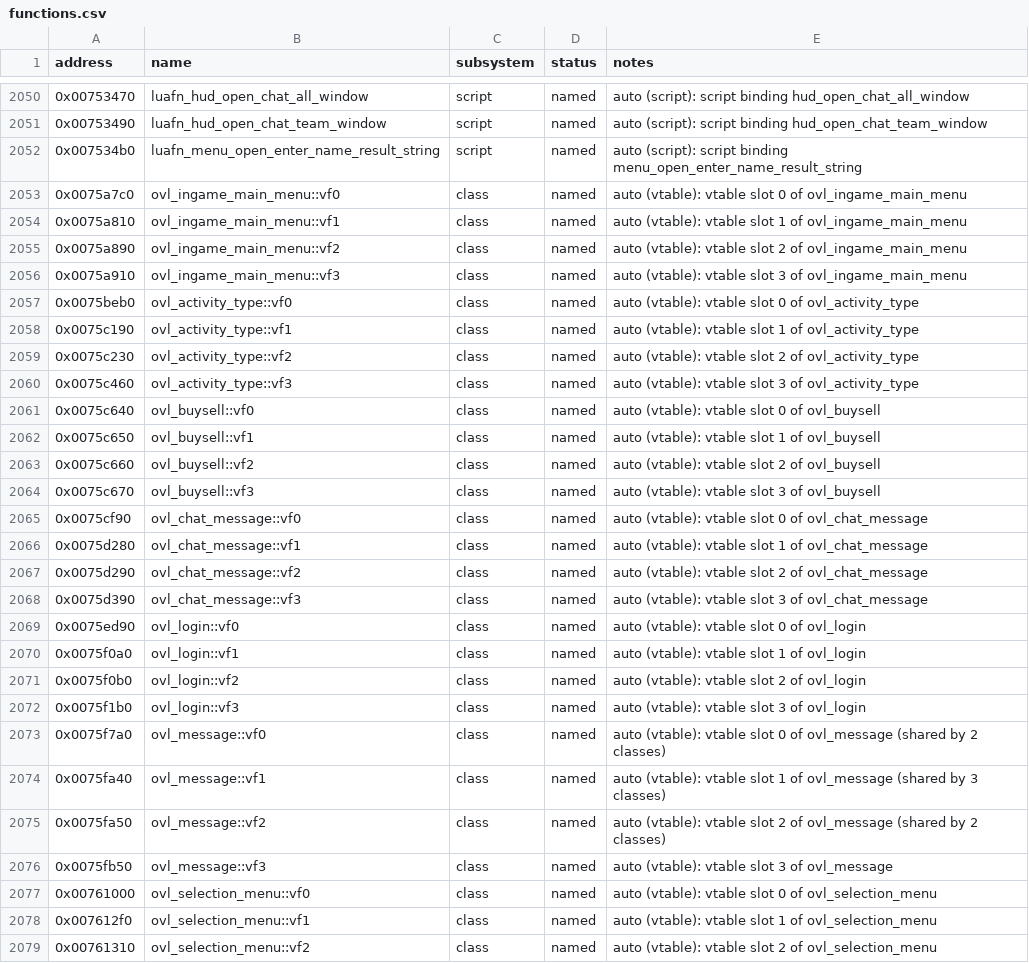
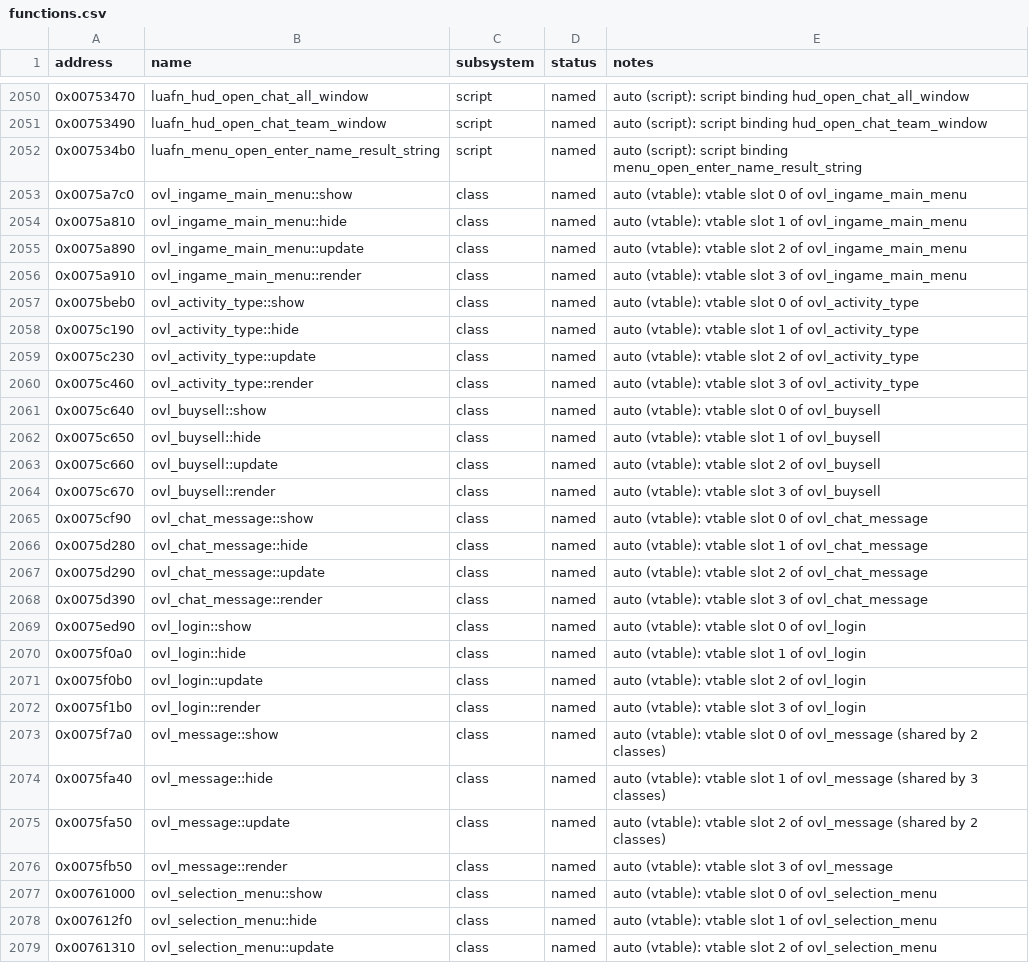
Before and after one commit to 16austin16/SR2-Decomp, a CSV file: docs/functions.csv, drawn as a sheet; only a part is shown, gaps mark what is left out; the diff covers the shown part only.

```diff
--- a/docs/functions.csv
+++ b/docs/functions.csv
@@ -2052,28 +2052,28 @@ address,name,subsystem,status,notes
 0x007534b0,luafn_menu_open_enter_name_result_string,script,named,"auto (script): script binding menu_open_enter_name_result_string"
-0x0075a7c0,ovl_ingame_main_menu::vf0,class,named,"auto (vtable): vtable slot 0 of ovl_ingame_main_menu"
-0x0075a810,ovl_ingame_main_menu::vf1,class,named,"auto (vtable): vtable slot 1 of ovl_ingame_main_menu"
-0x0075a890,ovl_ingame_main_menu::vf2,class,named,"auto (vtable): vtable slot 2 of ovl_ingame_main_menu"
-0x0075a910,ovl_ingame_main_menu::vf3,class,named,"auto (vtable): vtable slot 3 of ovl_ingame_main_menu"
-0x0075beb0,ovl_activity_type::vf0,class,named,"auto (vtable): vtable slot 0 of ovl_activity_type"
-0x0075c190,ovl_activity_type::vf1,class,named,"auto (vtable): vtable slot 1 of ovl_activity_type"
-0x0075c230,ovl_activity_type::vf2,class,named,"auto (vtable): vtable slot 2 of ovl_activity_type"
-0x0075c460,ovl_activity_type::vf3,class,named,"auto (vtable): vtable slot 3 of ovl_activity_type"
-0x0075c640,ovl_buysell::vf0,class,named,"auto (vtable): vtable slot 0 of ovl_buysell"
-0x0075c650,ovl_buysell::vf1,class,named,"auto (vtable): vtable slot 1 of ovl_buysell"
-0x0075c660,ovl_buysell::vf2,class,named,"auto (vtable): vtable slot 2 of ovl_buysell"
-0x0075c670,ovl_buysell::vf3,class,named,"auto (vtable): vtable slot 3 of ovl_buysell"
-0x0075cf90,ovl_chat_message::vf0,class,named,"auto (vtable): vtable slot 0 of ovl_chat_message"
-0x0075d280,ovl_chat_message::vf1,class,named,"auto (vtable): vtable slot 1 of ovl_chat_message"
-0x0075d290,ovl_chat_message::vf2,class,named,"auto (vtable): vtable slot 2 of ovl_chat_message"
-0x0075d390,ovl_chat_message::vf3,class,named,"auto (vtable): vtable slot 3 of ovl_chat_message"
-0x0075ed90,ovl_login::vf0,class,named,"auto (vtable): vtable slot 0 of ovl_login"
-0x0075f0a0,ovl_login::vf1,class,named,"auto (vtable): vtable slot 1 of ovl_login"
-0x0075f0b0,ovl_login::vf2,class,named,"auto (vtable): vtable slot 2 of ovl_login"
-0x0075f1b0,ovl_login::vf3,class,named,"auto (vtable): vtable slot 3 of ovl_login"
-0x0075f7a0,ovl_message::vf0,class,named,"auto (vtable): vtable slot 0 of ovl_message (shared by 2 classes)"
-0x0075fa40,ovl_message::vf1,class,named,"auto (vtable): vtable slot 1 of ovl_message (shared by 3 classes)"
-0x0075fa50,ovl_message::vf2,class,named,"auto (vtable): vtable slot 2 of ovl_message (shared by 2 classes)"
-0x0075fb50,ovl_message::vf3,class,named,"auto (vtable): vtable slot 3 of ovl_message"
-0x00761000,ovl_selection_menu::vf0,class,named,"auto (vtable): vtable slot 0 of ovl_selection_menu"
-0x007612f0,ovl_selection_menu::vf1,class,named,"auto (vtable): vtable slot 1 of ovl_selection_menu"
-0x00761310,ovl_selection_menu::vf2,class,named,"auto (vtable): vtable slot 2 of ovl_selection_menu"
+0x0075a7c0,ovl_ingame_main_menu::show,class,named,"auto (vtable): vtable slot 0 of ovl_ingame_main_menu"
+0x0075a810,ovl_ingame_main_menu::hide,class,named,"auto (vtable): vtable slot 1 of ovl_ingame_main_menu"
+0x0075a890,ovl_ingame_main_menu::update,class,named,"auto (vtable): vtable slot 2 of ovl_ingame_main_menu"
+0x0075a910,ovl_ingame_main_menu::render,class,named,"auto (vtable): vtable slot 3 of ovl_ingame_main_menu"
+0x0075beb0,ovl_activity_type::show,class,named,"auto (vtable): vtable slot 0 of ovl_activity_type"
+0x0075c190,ovl_activity_type::hide,class,named,"auto (vtable): vtable slot 1 of ovl_activity_type"
+0x0075c230,ovl_activity_type::update,class,named,"auto (vtable): vtable slot 2 of ovl_activity_type"
+0x0075c460,ovl_activity_type::render,class,named,"auto (vtable): vtable slot 3 of ovl_activity_type"
+0x0075c640,ovl_buysell::show,class,named,"auto (vtable): vtable slot 0 of ovl_buysell"
+0x0075c650,ovl_buysell::hide,class,named,"auto (vtable): vtable slot 1 of ovl_buysell"
+0x0075c660,ovl_buysell::update,class,named,"auto (vtable): vtable slot 2 of ovl_buysell"
+0x0075c670,ovl_buysell::render,class,named,"auto (vtable): vtable slot 3 of ovl_buysell"
+0x0075cf90,ovl_chat_message::show,class,named,"auto (vtable): vtable slot 0 of ovl_chat_message"
+0x0075d280,ovl_chat_message::hide,class,named,"auto (vtable): vtable slot 1 of ovl_chat_message"
+0x0075d290,ovl_chat_message::update,class,named,"auto (vtable): vtable slot 2 of ovl_chat_message"
+0x0075d390,ovl_chat_message::render,class,named,"auto (vtable): vtable slot 3 of ovl_chat_message"
+0x0075ed90,ovl_login::show,class,named,"auto (vtable): vtable slot 0 of ovl_login"
+0x0075f0a0,ovl_login::hide,class,named,"auto (vtable): vtable slot 1 of ovl_login"
+0x0075f0b0,ovl_login::update,class,named,"auto (vtable): vtable slot 2 of ovl_login"
+0x0075f1b0,ovl_login::render,class,named,"auto (vtable): vtable slot 3 of ovl_login"
+0x0075f7a0,ovl_message::show,class,named,"auto (vtable): vtable slot 0 of ovl_message (shared by 2 classes)"
+0x0075fa40,ovl_message::hide,class,named,"auto (vtable): vtable slot 1 of ovl_message (shared by 3 classes)"
+0x0075fa50,ovl_message::update,class,named,"auto (vtable): vtable slot 2 of ovl_message (shared by 2 classes)"
+0x0075fb50,ovl_message::render,class,named,"auto (vtable): vtable slot 3 of ovl_message"
+0x00761000,ovl_selection_menu::show,class,named,"auto (vtable): vtable slot 0 of ovl_selection_menu"
+0x007612f0,ovl_selection_menu::hide,class,named,"auto (vtable): vtable slot 1 of ovl_selection_menu"
+0x00761310,ovl_selection_menu::update,class,named,"auto (vtable): vtable slot 2 of ovl_selection_menu"
```
Also changed, not shown: 6 added rows and 63 edited cells elsewhere in this file, docs/vtable_slots.csv, 1 other file.
